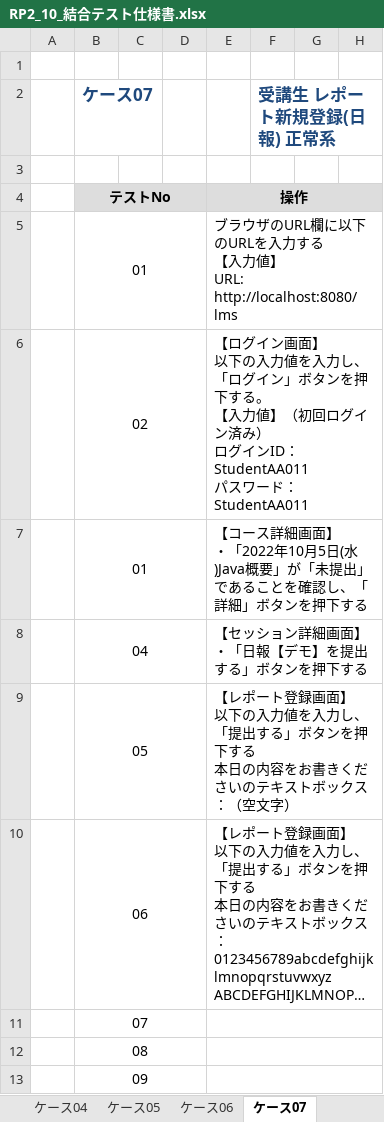
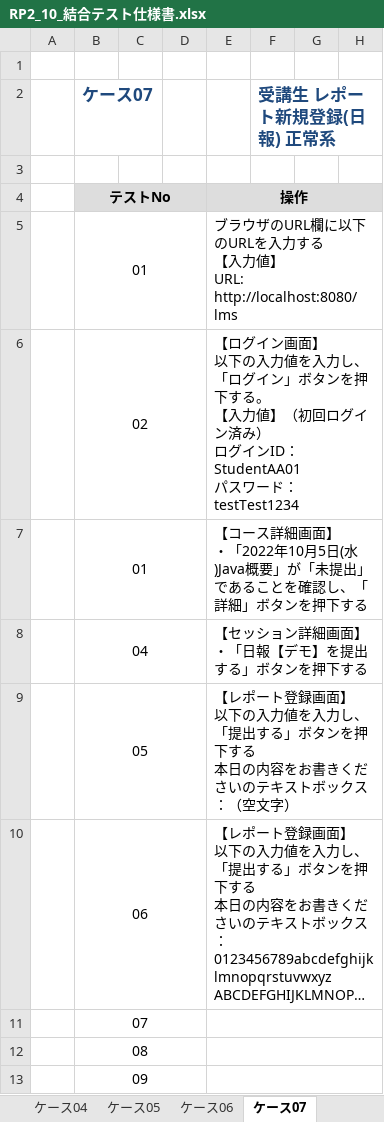
Before and after one commit to nari2025/lms-test-src-rp2, an Excel workbook: test_code_creation_name/doc/RP2_10_結合テスト仕様書.xlsx, sheet ケース07, drawn as a sheet; only a part is shown; long unchanged cells end in …; values as stored, in another font and other column widths than the file's, no borders; ↵ is a line break in a cell; the diff names each change by its address in the sheet, - before the commit and + after, or states it on an @@ line.

```diff
--- a/test_code_creation_name/doc/RP2_10_結合テスト仕様書.xlsx (sheet ケース07)
+++ b/test_code_creation_name/doc/RP2_10_結合テスト仕様書.xlsx (sheet ケース07)
-E6: …インID：StudentAA011 ↵ パスワード：StudentAA011
+E6: …インID：StudentAA01 ↵ パスワード：testTest1234
```
Also changed, not shown: sheet ケース13, sheet ケース03, sheet ケース11, sheet ケース04, sheet ケース06, sheet ケース05, 5 more sheets.
